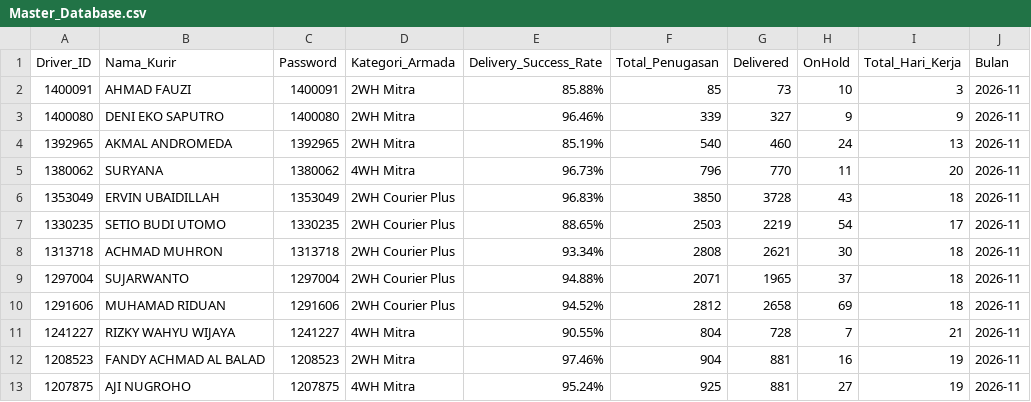
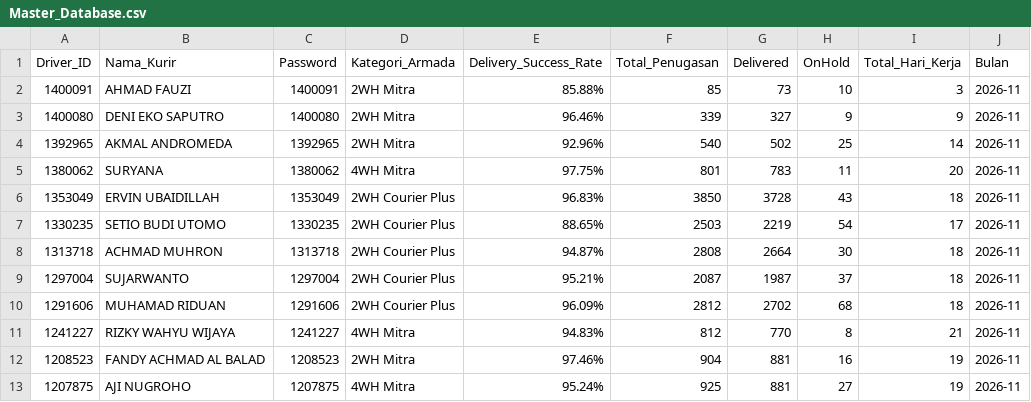
Before and after one commit to choerolfikrihamdani-cell/spx-driver-hub, a CSV file: Master_Database.csv, drawn as a sheet; only a part is shown; the diff covers the shown part only.

```diff
--- a/Master_Database.csv
+++ b/Master_Database.csv
@@ -3,10 +3,10 @@ Driver_ID,Nama_Kurir,Password,Kategori_Armada,Delivery_Success_Rate,Total_Penuga
 1400080,DENI EKO SAPUTRO,1400080,2WH Mitra,96.46%,339,327,9,9,2026-11
-1392965,AKMAL ANDROMEDA,1392965,2WH Mitra,85.19%,540,460,24,13,2026-11
-1380062,SURYANA,1380062,4WH Mitra,96.73%,796,770,11,20,2026-11
+1392965,AKMAL ANDROMEDA,1392965,2WH Mitra,92.96%,540,502,25,14,2026-11
+1380062,SURYANA,1380062,4WH Mitra,97.75%,801,783,11,20,2026-11
 1353049,ERVIN UBAIDILLAH,1353049,2WH Courier Plus,96.83%,3850,3728,43,18,2026-11
 1330235,SETIO BUDI UTOMO,1330235,2WH Courier Plus,88.65%,2503,2219,54,17,2026-11
-1313718,ACHMAD MUHRON,1313718,2WH Courier Plus,93.34%,2808,2621,30,18,2026-11
-1297004,SUJARWANTO,1297004,2WH Courier Plus,94.88%,2071,1965,37,18,2026-11
-1291606,MUHAMAD RIDUAN,1291606,2WH Courier Plus,94.52%,2812,2658,69,18,2026-11
-1241227,RIZKY WAHYU WIJAYA,1241227,4WH Mitra,90.55%,804,728,7,21,2026-11
+1313718,ACHMAD MUHRON,1313718,2WH Courier Plus,94.87%,2808,2664,30,18,2026-11
+1297004,SUJARWANTO,1297004,2WH Courier Plus,95.21%,2087,1987,37,18,2026-11
+1291606,MUHAMAD RIDUAN,1291606,2WH Courier Plus,96.09%,2812,2702,68,18,2026-11
+1241227,RIZKY WAHYU WIJAYA,1241227,4WH Mitra,94.83%,812,770,8,21,2026-11
 1208523,FANDY ACHMAD AL BALAD,1208523,2WH Mitra,97.46%,904,881,16,19,2026-11
```
Also changed, not shown: 26 edited cells elsewhere in this file.
